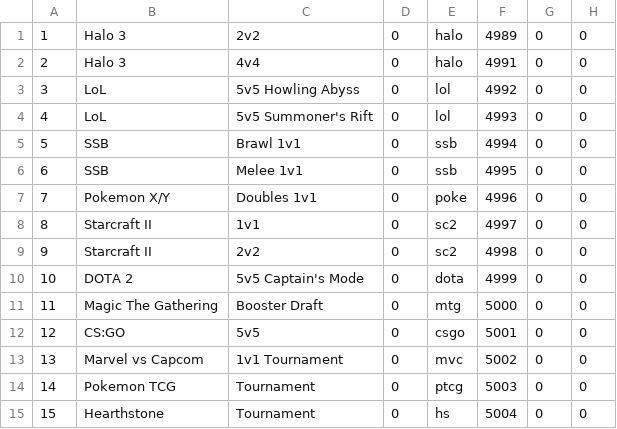
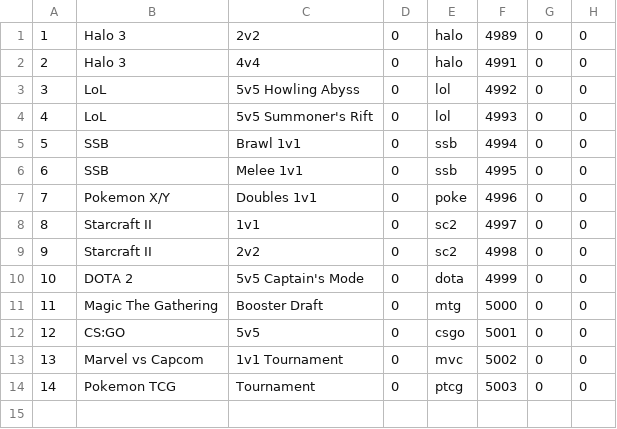
Before and after one commit to FoxxMD/agora, a CSV file: mySQL/tournament data.csv, drawn as a sheet; the diff names each change by its address in the sheet, - before the commit and + after, or states it on an @@ line.

Commit message:
Remove HS tournament from tourney sql data

```diff
--- a/mySQL/tournament data.csv
+++ b/mySQL/tournament data.csv
-row 15: 15 | Hearthstone | Tournament | 0 | hs | 5004 | 0 | 0
```
